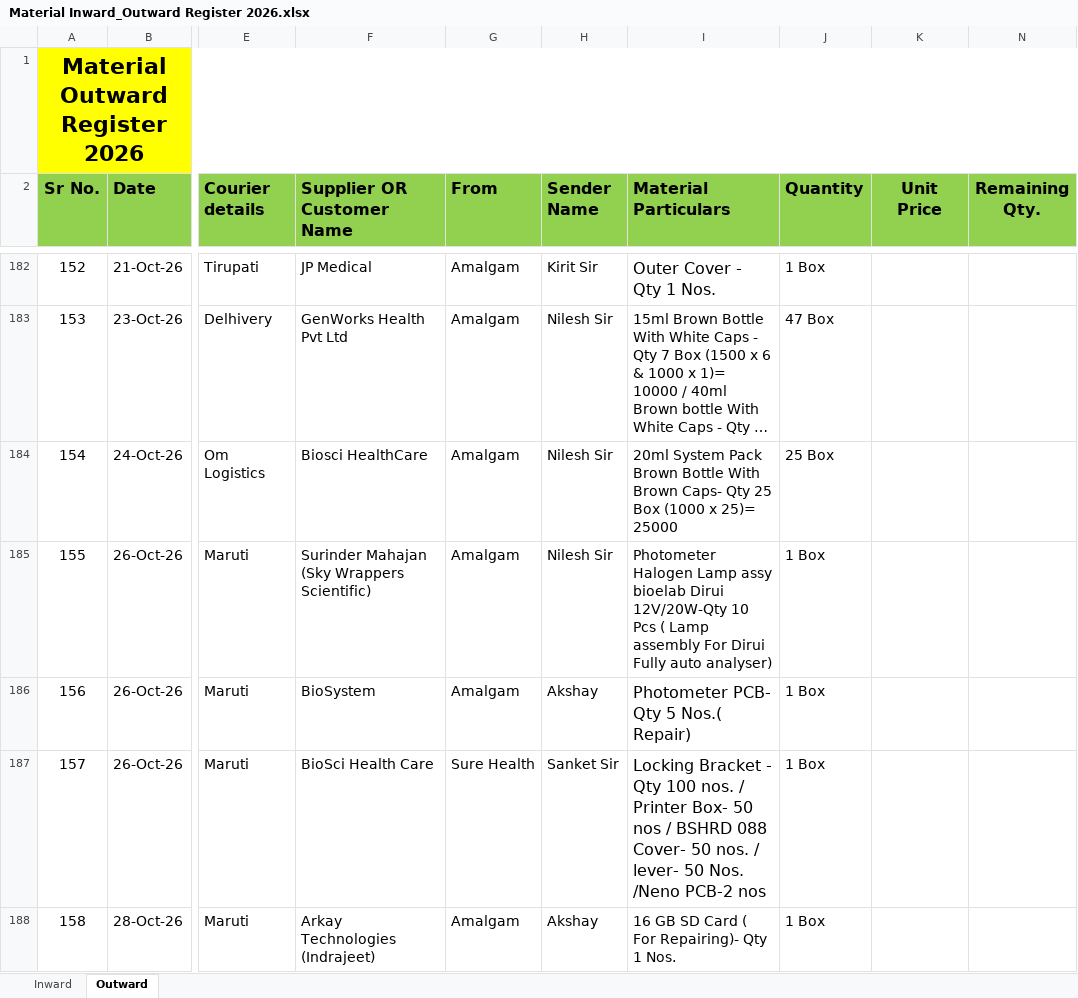
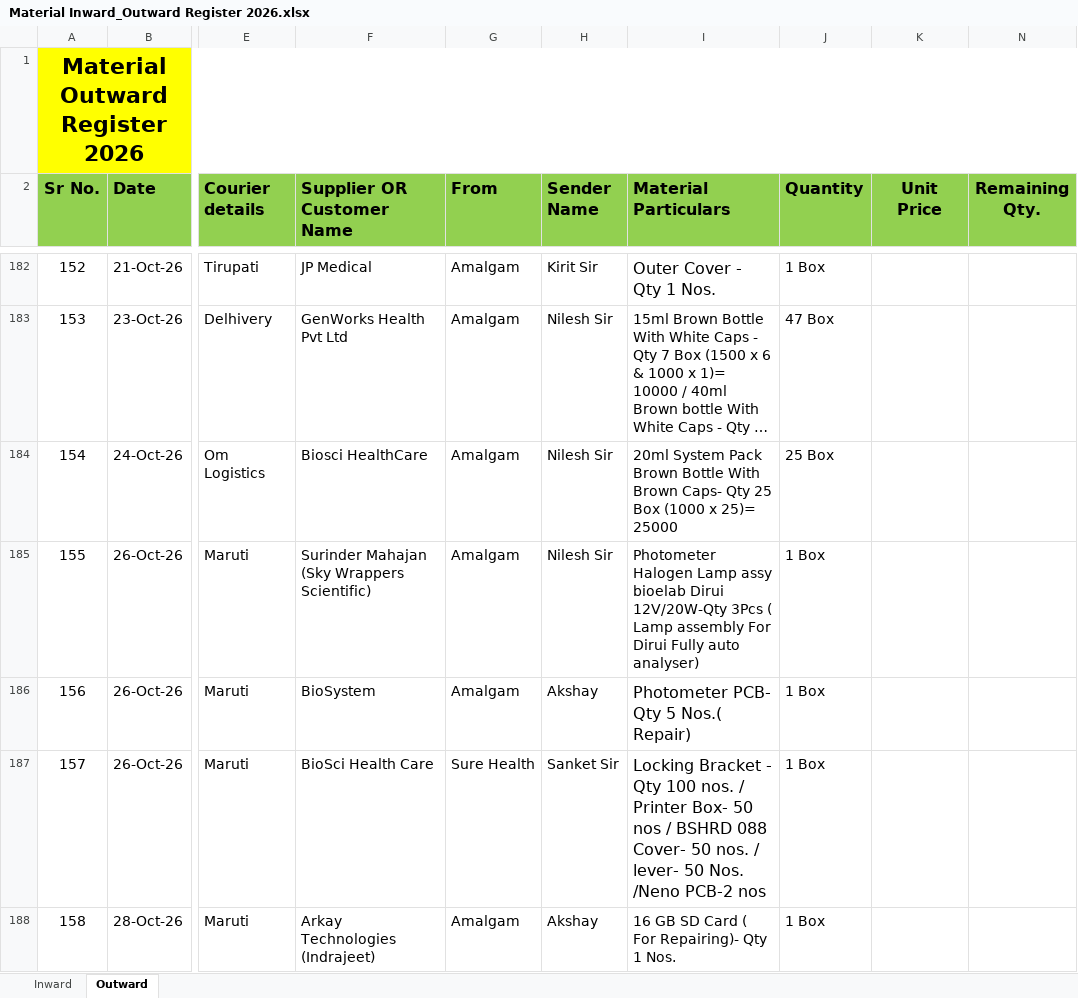
Before and after one commit to Rohidas1974/BioAmalDocument, an Excel workbook: Material Inward_Outward Register 2026.xlsx, sheet Outward, drawn as a sheet; only a part is shown, gaps mark what is left out; long unchanged cells end in …; values as stored, in another font and other column widths than the file's, no borders; the diff covers the shown part only; the diff names each change by its address in the sheet, - before the commit and + after, or states it on an @@ line.

Commit message:
Auto-commit: 30-10-2026 11:08:22.79

```diff
--- a/Material Inward_Outward Register 2026.xlsx (sheet Outward)
+++ b/Material Inward_Outward Register 2026.xlsx (sheet Outward)
-I185 (Material Particulars): …Dirui 12V/20W-Qty 10 Pcs ( Lamp…
+I185 (Material Particulars): …Dirui 12V/20W-Qty 3Pcs ( Lamp…
```
Also changed, not shown: 3 added rows elsewhere in this sheet.
